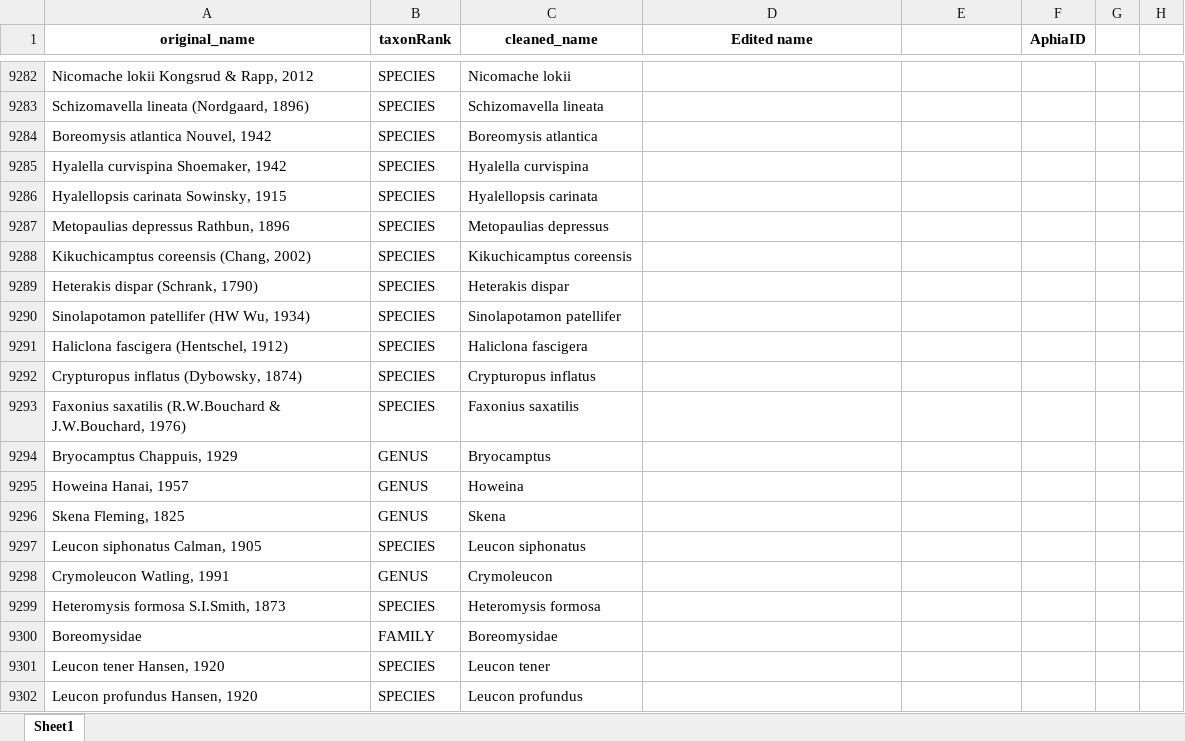
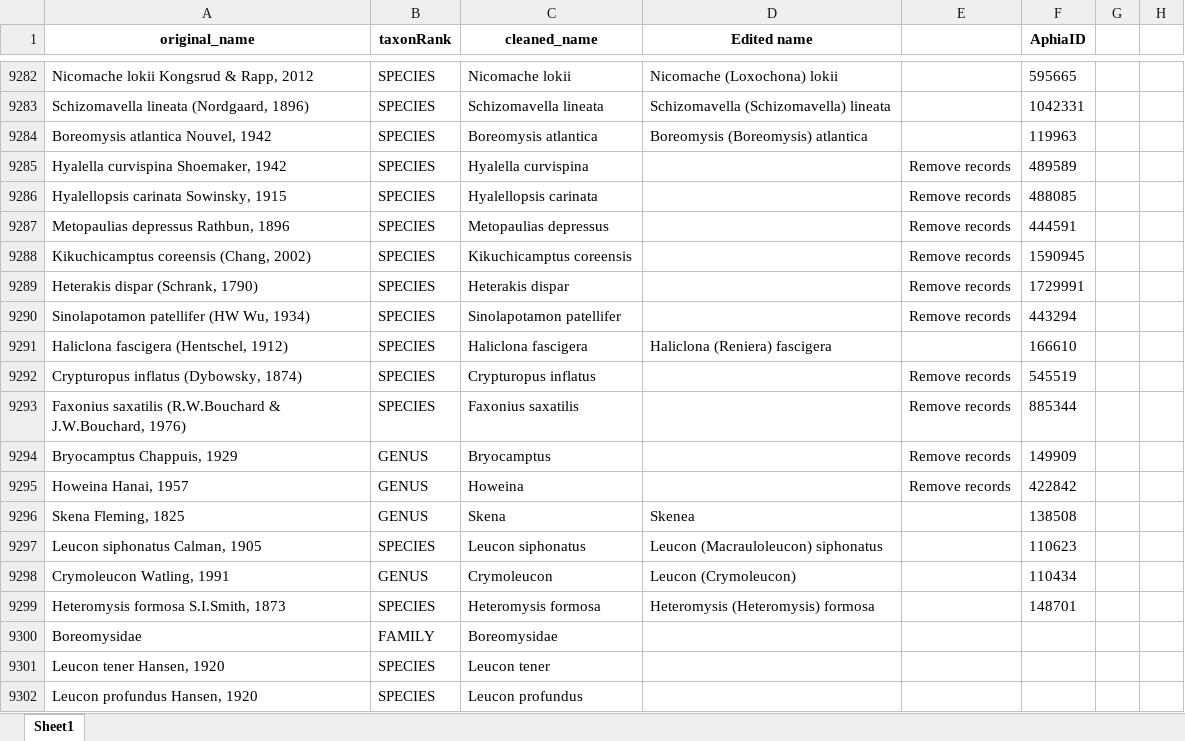
Before and after one commit to hanna-modin/benth-marc, an Excel workbook: GBIF/unique_names_aphia_manual.xlsx, sheet Sheet1, drawn as a sheet; only a part is shown, gaps mark what is left out; values as stored, in another font and other column widths than the file's, no borders; the diff covers the shown part only; the diff names each change by its address in the sheet, - before the commit and + after, or states it on an @@ line.

Commit message:
more aphiaids

```diff
--- a/GBIF/unique_names_aphia_manual.xlsx (sheet Sheet1)
+++ b/GBIF/unique_names_aphia_manual.xlsx (sheet Sheet1)
-D9282 (Edited name): (empty)
+D9282 (Edited name): Nicomache (Loxochona) lokii
-F9282 (AphiaID): (empty)
+F9282 (AphiaID): 595665
-D9283 (Edited name): (empty)
+D9283 (Edited name): Schizomavella (Schizomavella) lineata
-F9283 (AphiaID): (empty)
+F9283 (AphiaID): 1042331
-D9284 (Edited name): (empty)
+D9284 (Edited name): Boreomysis (Boreomysis) atlantica
-F9284 (AphiaID): (empty)
+F9284 (AphiaID): 119963
-E9285:E9290: (empty)
+E9285:E9290: Remove records
-F9285 (AphiaID): (empty)
+F9285 (AphiaID): 489589
-F9286 (AphiaID): (empty)
+F9286 (AphiaID): 488085
-F9287 (AphiaID): (empty)
+F9287 (AphiaID): 444591
-F9288 (AphiaID): (empty)
+F9288 (AphiaID): 1590945
-F9289 (AphiaID): (empty)
+F9289 (AphiaID): 1729991
-F9290 (AphiaID): (empty)
+F9290 (AphiaID): 443294
-D9291 (Edited name): (empty)
+D9291 (Edited name): Haliclona (Reniera) fascigera
-F9291 (AphiaID): (empty)
+F9291 (AphiaID): 166610
-E9292:E9295: (empty)
+E9292:E9295: Remove records
-F9292 (AphiaID): (empty)
+F9292 (AphiaID): 545519
-F9293 (AphiaID): (empty)
+F9293 (AphiaID): 885344
-F9294 (AphiaID): (empty)
+F9294 (AphiaID): 149909
-F9295 (AphiaID): (empty)
+F9295 (AphiaID): 422842
-D9296 (Edited name): (empty)
+D9296 (Edited name): Skenea
-F9296 (AphiaID): (empty)
+F9296 (AphiaID): 138508
-D9297 (Edited name): (empty)
+D9297 (Edited name): Leucon (Macrauloleucon) siphonatus
-F9297 (AphiaID): (empty)
+F9297 (AphiaID): 110623
-D9298 (Edited name): (empty)
+D9298 (Edited name): Leucon (Crymoleucon)
-F9298 (AphiaID): (empty)
+F9298 (AphiaID): 110434
-D9299 (Edited name): (empty)
+D9299 (Edited name): Heteromysis (Heteromysis) formosa
-F9299 (AphiaID): (empty)
+F9299 (AphiaID): 148701
```
Also changed, not shown: 62 edited cells and cell formats elsewhere in this sheet.
